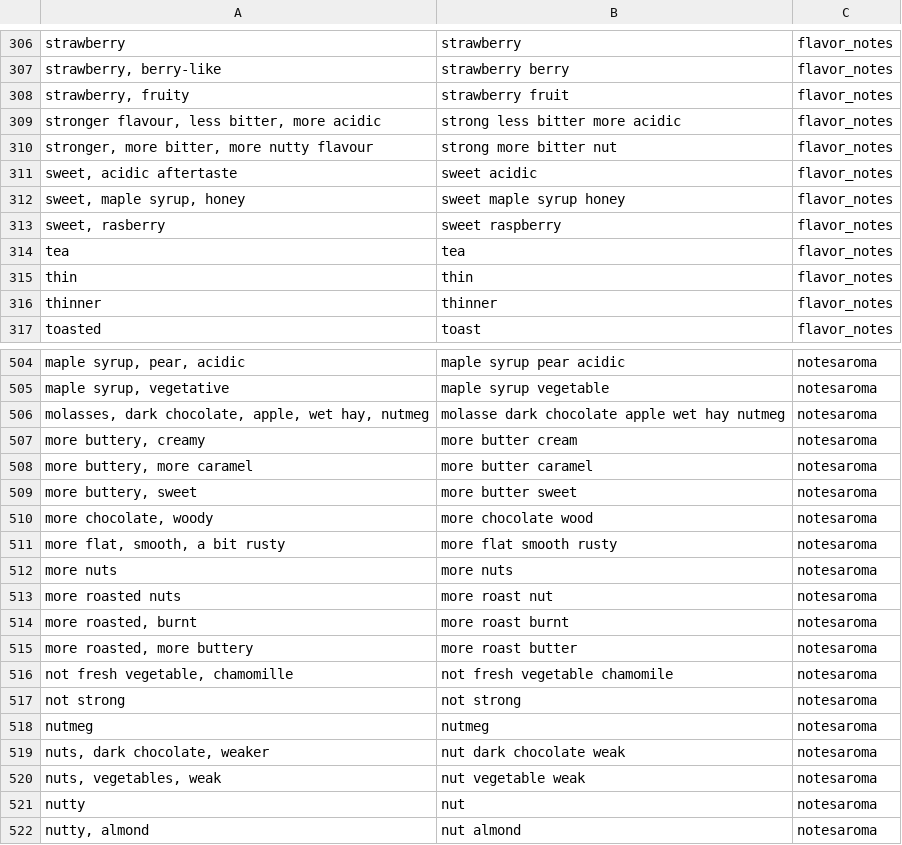
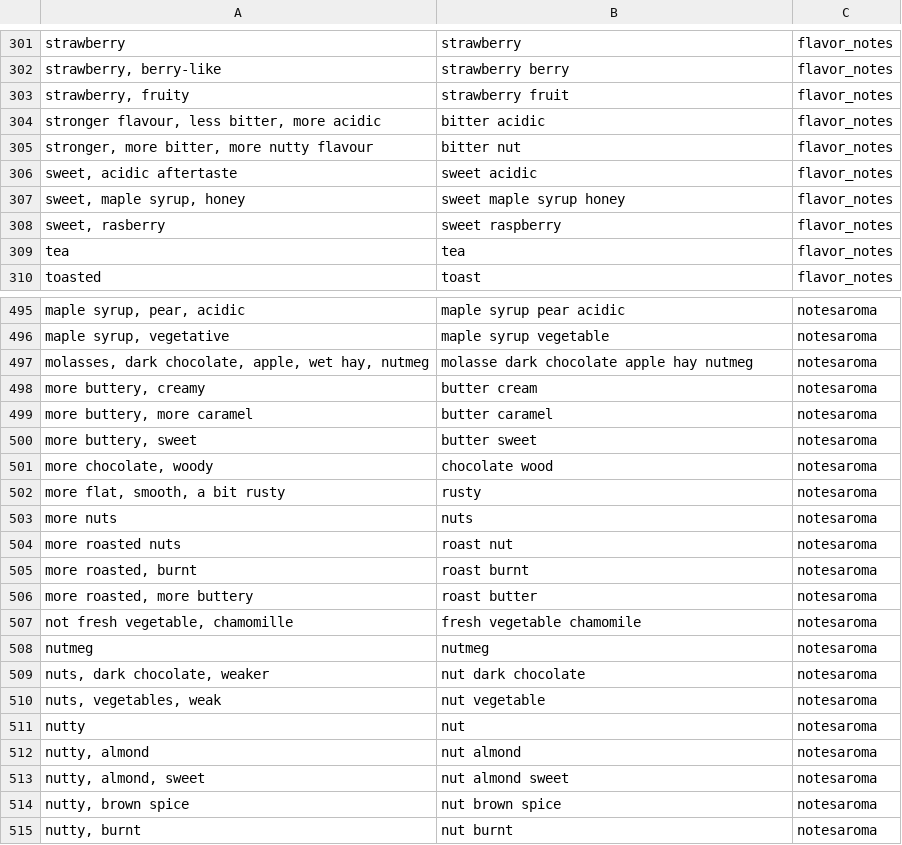
Before and after one commit to arsandru/the-zuza-vector, a CSV file: irr/outputs/cleaned_descriptors.csv, drawn as a sheet; only a part is shown, gaps mark what is left out; the shorter side is filled out with more unchanged rows; removed rows and columns are numbered as before the commit, all else as after; the diff covers the shown part only; the diff names each change by its address in the sheet, - before the commit and + after, or states it on an @@ line.

```diff
--- a/irr/outputs/cleaned_descriptors.csv
+++ b/irr/outputs/cleaned_descriptors.csv
-B304: strong less bitter more acidic
+B304: bitter acidic
-B305: strong more bitter nut
+B305: bitter nut
-row 315: thin | thin | flavor_notes
-row 316: thinner | thinner | flavor_notes
-B497: molasse dark chocolate apple wet hay nutmeg
+B497: molasse dark chocolate apple hay nutmeg
-B498: more butter cream
+B498: butter cream
-B499: more butter caramel
+B499: butter caramel
-B500: more butter sweet
+B500: butter sweet
-B501: more chocolate wood
+B501: chocolate wood
-B502: more flat smooth rusty
+B502: rusty
-B503: more nuts
+B503: nuts
-B504: more roast nut
+B504: roast nut
-B505: more roast burnt
+B505: roast burnt
-B506: more roast butter
+B506: roast butter
-B507: not fresh vegetable chamomile
+B507: fresh vegetable chamomile
-row 517: not strong | not strong | notesaroma
-B509: nut dark chocolate weak
+B509: nut dark chocolate
-B510: nut vegetable weak
+B510: nut vegetable
```
Also changed, not shown: 10 removed rows and 58 edited cells elsewhere in this file, irr/outputs/cleaning_sensitivity.csv, irr/outputs/condition_comparison.csv, 7 other files.
